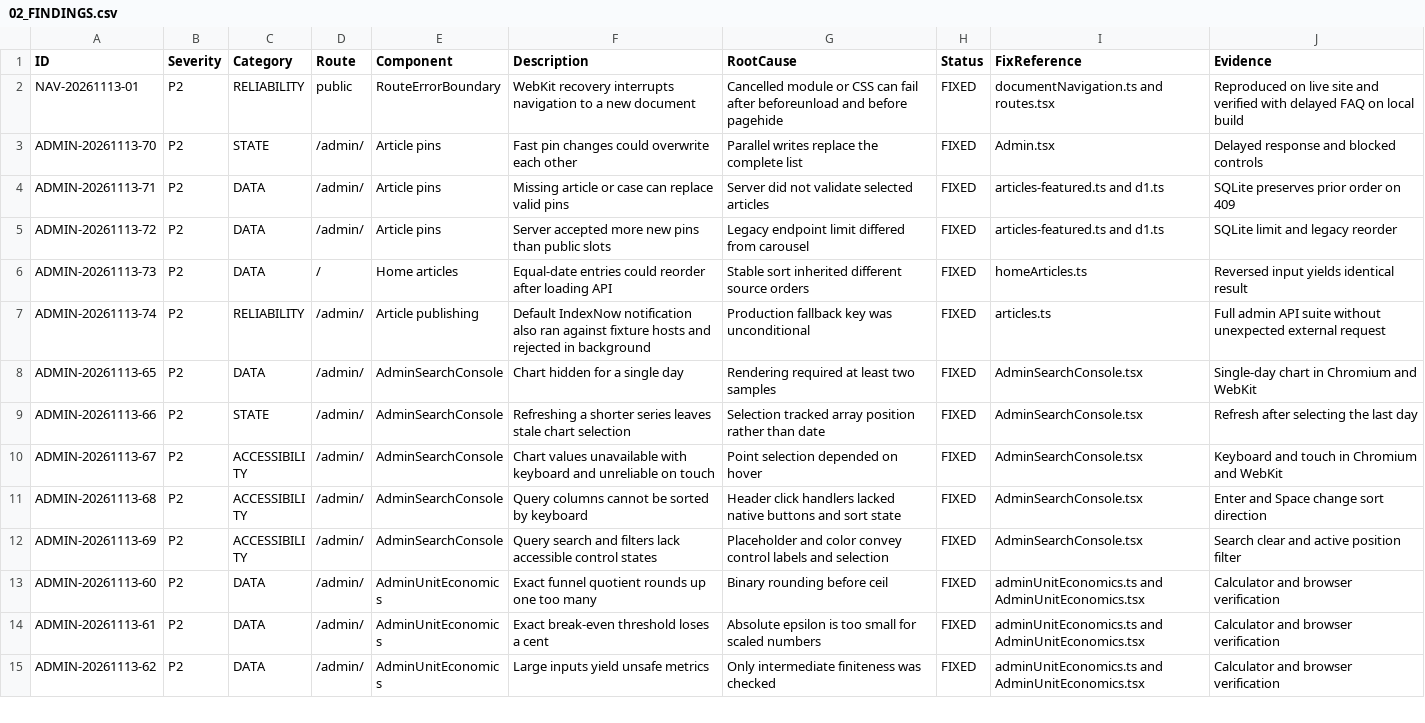
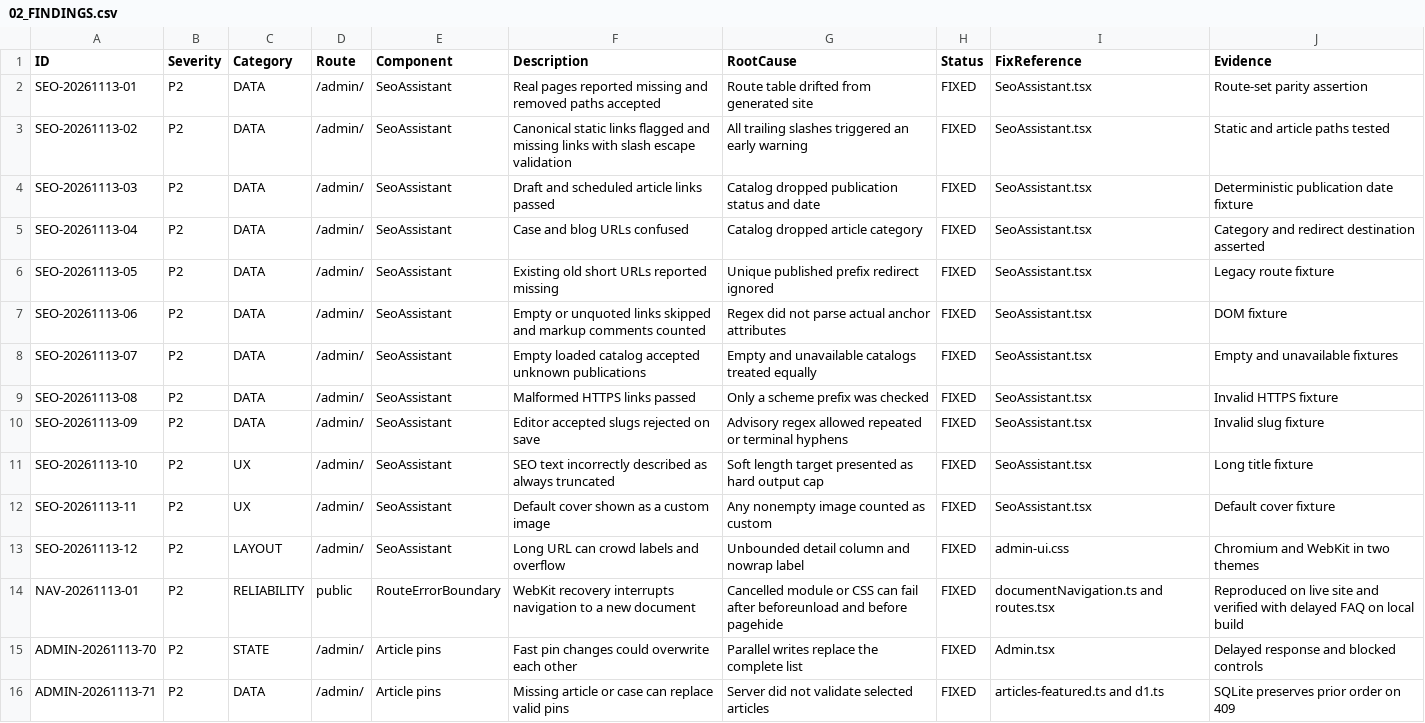
Before and after one commit to WhaleWizard/landing, a CSV file: audit/02_FINDINGS.csv, drawn as a sheet; only a part is shown; the shorter side is filled out with more unchanged rows.

Commit message:
Fix publication checks for article links and editor layout

```diff
--- a/audit/02_FINDINGS.csv
+++ b/audit/02_FINDINGS.csv
@@ -1,2 +1,14 @@
 ID,Severity,Category,Route,Component,Description,RootCause,Status,FixReference,Evidence
+SEO-20261113-01,P2,DATA,/admin/,SeoAssistant,Real pages reported missing and removed paths accepted,Route table drifted from generated site,FIXED,SeoAssistant.tsx,Route-set parity assertion
+SEO-20261113-02,P2,DATA,/admin/,SeoAssistant,Canonical static links flagged and missing links with slash escape validation,All trailing slashes triggered an early warning,FIXED,SeoAssistant.tsx,Static and article paths tested
+SEO-20261113-03,P2,DATA,/admin/,SeoAssistant,Draft and scheduled article links passed,Catalog dropped publication status and date,FIXED,SeoAssistant.tsx,Deterministic publication date fixture
+SEO-20261113-04,P2,DATA,/admin/,SeoAssistant,Case and blog URLs confused,Catalog dropped article category,FIXED,SeoAssistant.tsx,Category and redirect destination asserted
+SEO-20261113-05,P2,DATA,/admin/,SeoAssistant,Existing old short URLs reported missing,Unique published prefix redirect ignored,FIXED,SeoAssistant.tsx,Legacy route fixture
+SEO-20261113-06,P2,DATA,/admin/,SeoAssistant,Empty or unquoted links skipped and markup comments counted,Regex did not parse actual anchor attributes,FIXED,SeoAssistant.tsx,DOM fixture
+SEO-20261113-07,P2,DATA,/admin/,SeoAssistant,Empty loaded catalog accepted unknown publications,Empty and unavailable catalogs treated equally,FIXED,SeoAssistant.tsx,Empty and unavailable fixtures
+SEO-20261113-08,P2,DATA,/admin/,SeoAssistant,Malformed HTTPS links passed,Only a scheme prefix was checked,FIXED,SeoAssistant.tsx,Invalid HTTPS fixture
+SEO-20261113-09,P2,DATA,/admin/,SeoAssistant,Editor accepted slugs rejected on save,Advisory regex allowed repeated or terminal hyphens,FIXED,SeoAssistant.tsx,Invalid slug fixture
+SEO-20261113-10,P2,UX,/admin/,SeoAssistant,SEO text incorrectly described as always truncated,Soft length target presented as hard output cap,FIXED,SeoAssistant.tsx,Long title fixture
+SEO-20261113-11,P2,UX,/admin/,SeoAssistant,Default cover shown as a custom image,Any nonempty image counted as custom,FIXED,SeoAssistant.tsx,Default cover fixture
+SEO-20261113-12,P2,LAYOUT,/admin/,SeoAssistant,Long URL can crowd labels and overflow,Unbounded detail column and nowrap label,FIXED,admin-ui.css,Chromium and WebKit in two themes
 NAV-20261113-01,P2,RELIABILITY,public,RouteErrorBoundary,WebKit recovery interrupts navigation to a new document,Cancelled module or CSS can fail after beforeunload and before pagehide,FIXED,documentNavigation.ts and routes.tsx,Reproduced on live site and verified with delayed FAQ on local build
```
Also changed, not shown: audit/03_FIX_QUEUE.csv, audit/06_VERIFICATION_MATRIX.csv, 6 other files.
